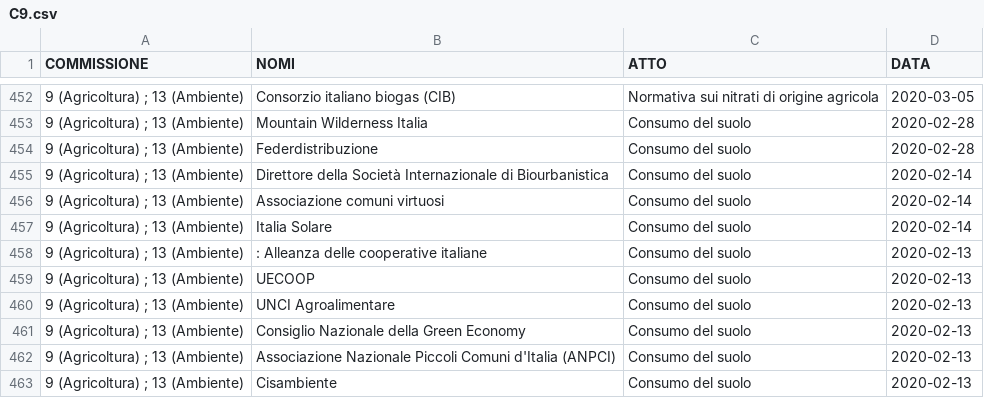
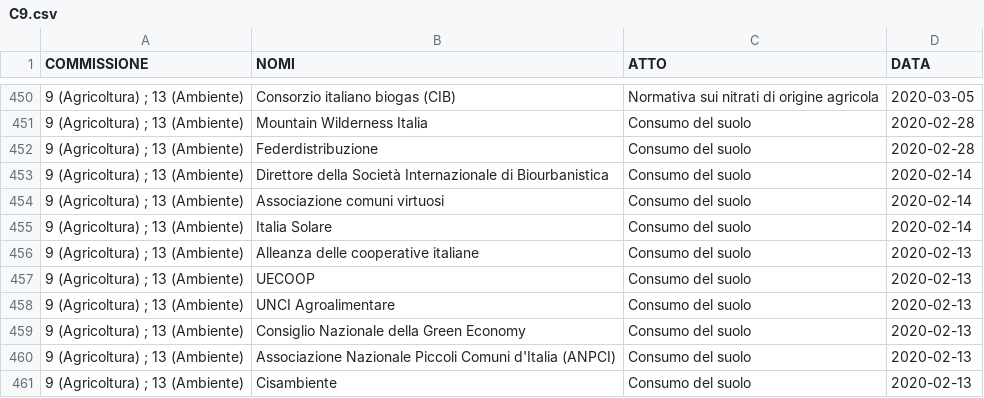
Before and after one commit to simonedeluca/audizioni_informali, a CSV file: data/preprocessed_data/C9.csv, drawn as a sheet; only a part is shown, gaps mark what is left out; the diff covers the shown part only.

```diff
--- a/data/preprocessed_data/C9.csv
+++ b/data/preprocessed_data/C9.csv
@@ -457,3 +455,3 @@
 "9 (Agricoltura) ; 13 (Ambiente)","Italia Solare","Consumo del suolo",2020-02-14
-"9 (Agricoltura) ; 13 (Ambiente)",": Alleanza delle cooperative italiane","Consumo del suolo",2020-02-13
+"9 (Agricoltura) ; 13 (Ambiente)","Alleanza delle cooperative italiane","Consumo del suolo",2020-02-13
 "9 (Agricoltura) ; 13 (Ambiente)","UECOOP","Consumo del suolo",2020-02-13
```
Also changed, not shown: 2 removed rows and 7 edited cells elsewhere in this file, 2 other files.
